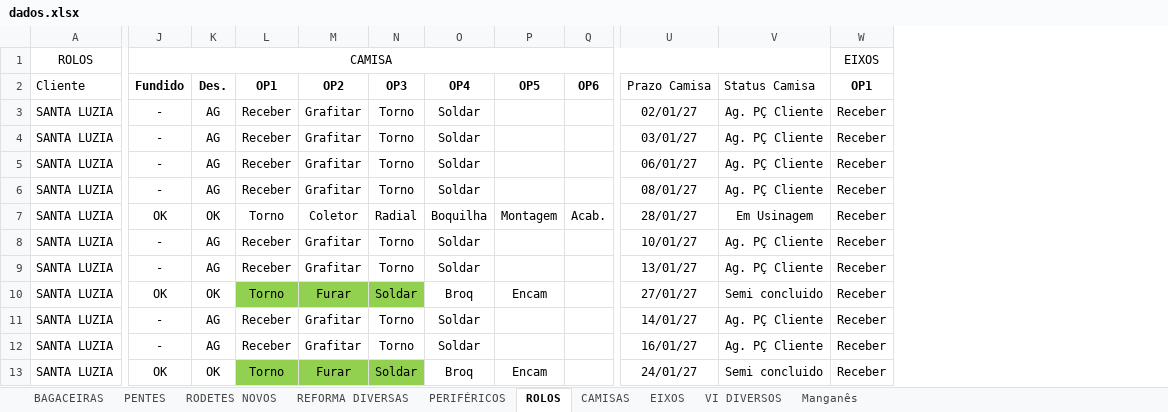
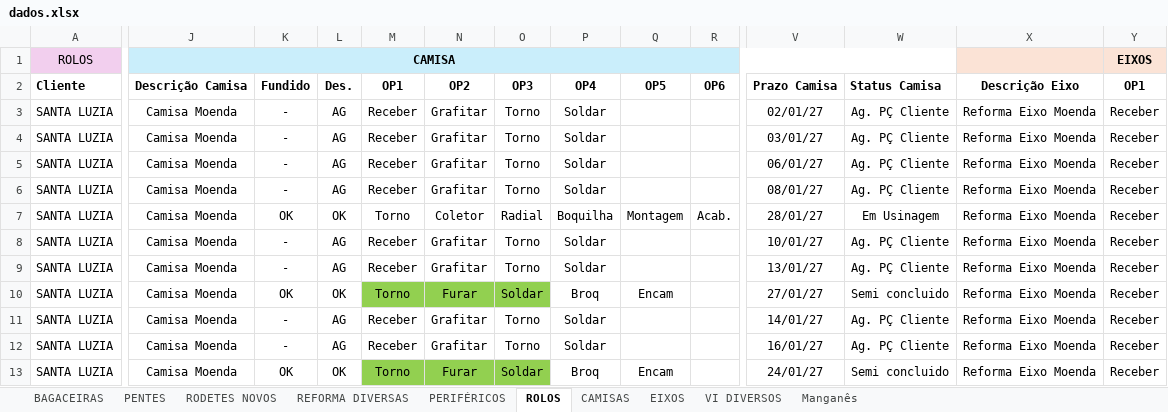
Before and after one commit to marcelodilena/carteira_prod, an Excel workbook: dados.xlsx, sheet ROLOS, drawn as a sheet; only a part is shown, gaps mark what is left out; values as stored, in another font and other column widths than the file's, no borders; removed rows and columns are numbered as before the commit, all else as after; the diff covers the shown part only; the diff names each change by its address in the sheet, - before the commit and + after, or states it on an @@ line.

```diff
--- a/dados.xlsx (sheet ROLOS)
+++ b/dados.xlsx (sheet ROLOS)
+column J, rows 1-13: CAMISA | Descrição Camisa | Camisa Moenda | Camisa Moenda | Camisa Moenda | Camisa Moenda | Camisa Moenda | Camisa Moenda | Camisa Moenda | Camisa Moenda | Camisa Moenda | Camisa Moenda | Camisa Moenda
+column X, rows 2-13: Descrição Eixo | Reforma Eixo Moenda | Reforma Eixo Moenda | Reforma Eixo Moenda | Reforma Eixo Moenda | Reforma Eixo Moenda | Reforma Eixo Moenda | Reforma Eixo Moenda | Reforma Eixo Moenda | Reforma Eixo Moenda | Reforma Eixo Moenda | Reforma Eixo Moenda
-A1 fill: none
+A1 fill: #F2CFEE
-K1: CAMISA
+K1: (empty)
-K1:W1 fill: none
+K1:W1 fill: #CAEEFB
-J1:V1 merged
@@ Y1 fill: none → #FBE3D6, bold: off → on @@
-A2 bold: off
+A2 bold: on
-V2:W2 bold: off
+V2:W2 bold: on
```
Also changed, not shown: cell formats elsewhere in this sheet, sheet PENTES, sheet BAGACEIRAS, sheet RODETES NOVOS, sheet PERIFÉRICOS, formulas that keep their value, hidden cells, 1 other file.
